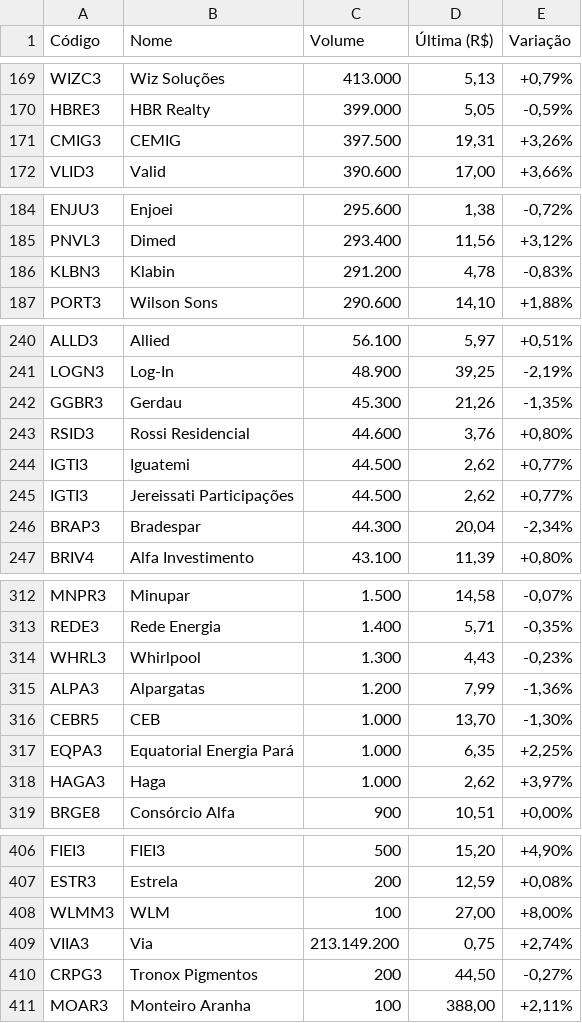
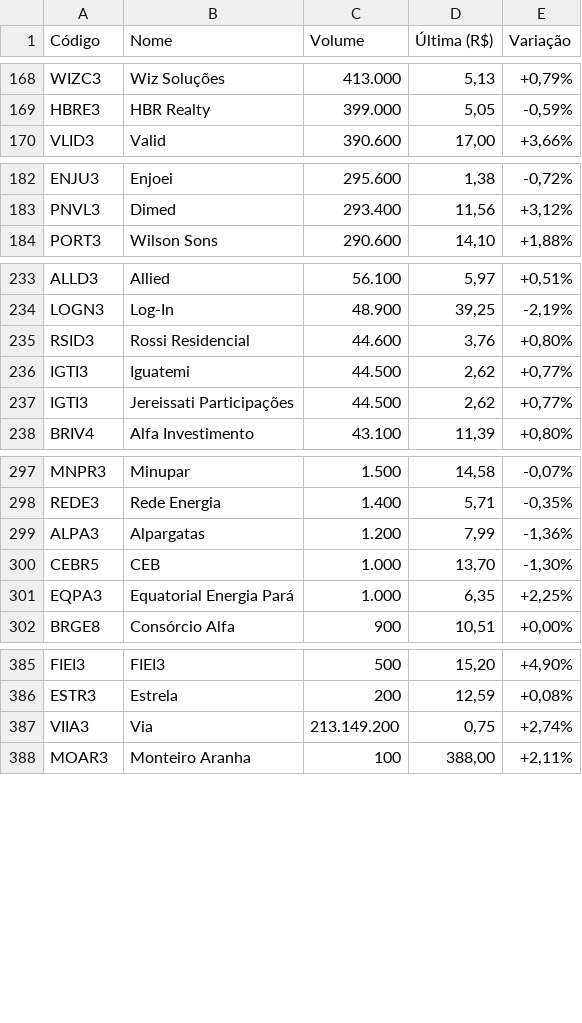
Before and after one commit to ikaromm/OLD_Stonks-Analitycs, a CSV file: acoeslista.csv, drawn as a sheet; only a part is shown, gaps mark what is left out; the diff covers the shown part only.

```diff
--- a/acoeslista.csv
+++ b/acoeslista.csv
@@ -170,3 +169,2 @@
 "HBRE3","HBR Realty","399.000","5,05","-0,59%"
-"CMIG3","CEMIG","397.500","19,31","+3,26%"
 "VLID3","Valid","390.600","17,00","+3,66%"
@@ -185,3 +183,2 @@
 "PNVL3","Dimed","293.400","11,56","+3,12%"
-"KLBN3","Klabin","291.200","4,78","-0,83%"
 "PORT3","Wilson Sons","290.600","14,10","+1,88%"
@@ -241,3 +234,2 @@
 "LOGN3","Log-In","48.900","39,25","-2,19%"
-"GGBR3","Gerdau","45.300","21,26","-1,35%"
 "RSID3","Rossi Residencial","44.600","3,76","+0,80%"
@@ -245,3 +237,2 @@
 "IGTI3","Jereissati Participações","44.500","2,62","+0,77%"
-"BRAP3","Bradespar","44.300","20,04","-2,34%"
 "BRIV4","Alfa Investimento","43.100","11,39","+0,80%"
@@ -313,3 +298,2 @@
 "REDE3","Rede Energia","1.400","5,71","-0,35%"
-"WHRL3","Whirlpool","1.300","4,43","-0,23%"
 "ALPA3","Alpargatas","1.200","7,99","-1,36%"
@@ -317,3 +301,2 @@
 "EQPA3","Equatorial Energia Pará","1.000","6,35","+2,25%"
-"HAGA3","Haga","1.000","2,62","+3,97%"
 "BRGE8","Consórcio Alfa","900","10,51","+0,00%"
@@ -407,5 +386,3 @@
 "ESTR3","Estrela","200","12,59","+0,08%"
-"WLMM3","WLM","100","27,00","+8,00%"
 "VIIA3","Via","213.149.200","0,75","+2,74%"
-"CRPG3","Tronox Pigmentos","200","44,50","-0,27%"
 "MOAR3","Monteiro Aranha","100","388,00","+2,11%"
```
Also changed, not shown: 17 removed rows elsewhere in this file, csv/data.csv, csv/datasql.csv, 3 other files.
